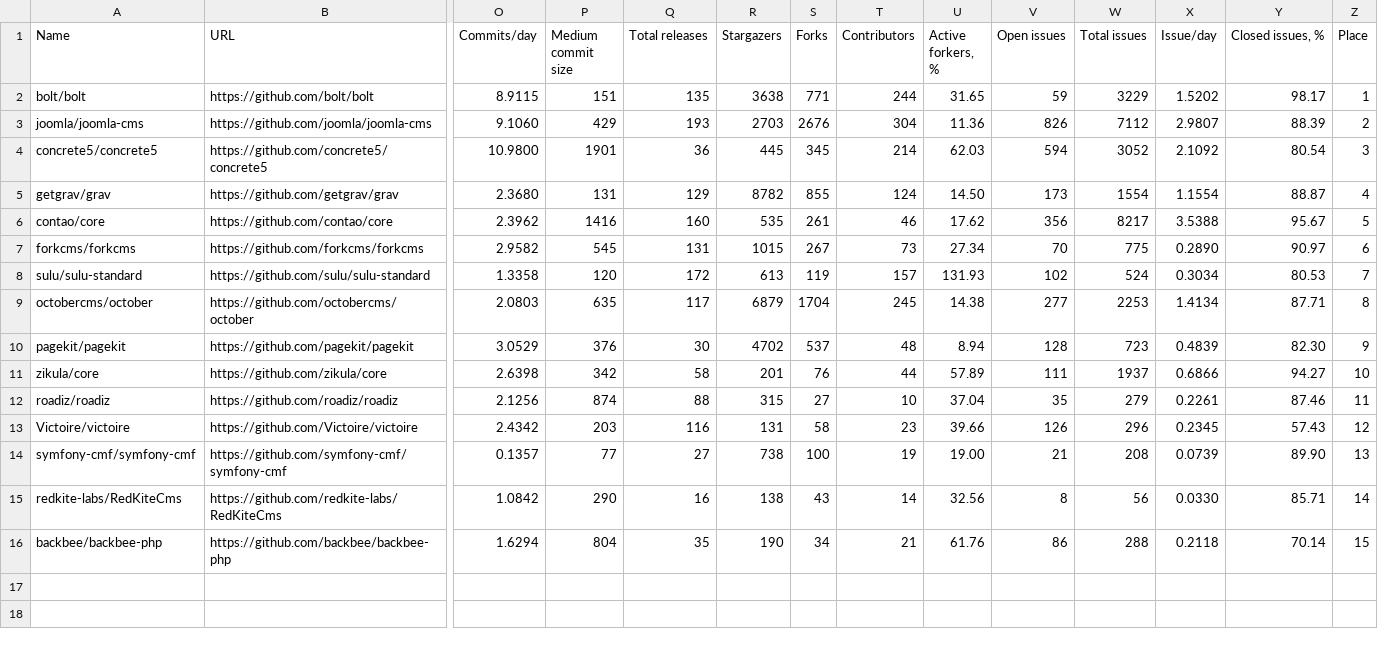
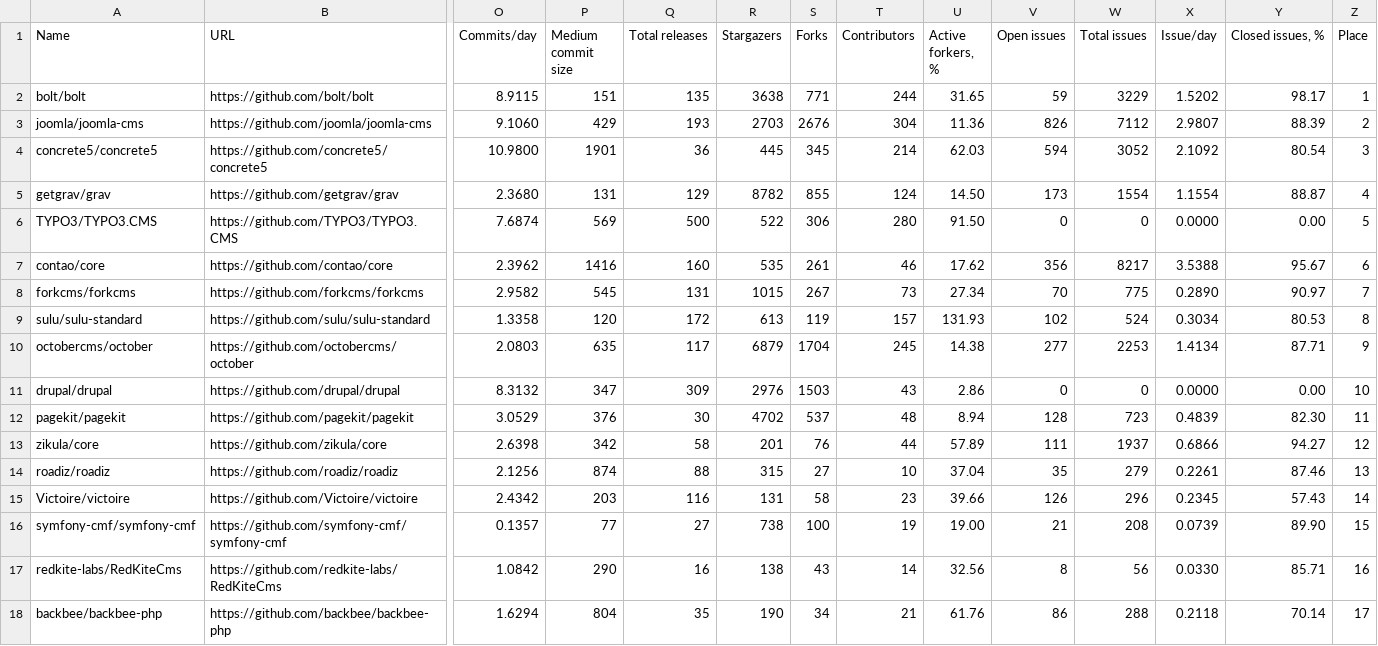
Before and after one commit to fedir/ghstat, a CSV file: stats/php_cms.csv, drawn as a sheet; only a part is shown, gaps mark what is left out; addresses are those after the commit; rows hold the shown columns only; the diff names each change by its address in the sheet, - before the commit and + after, or states it on an @@ line.

Commit message:
TYPO3 and Drupal again in the list

```diff
--- a/stats/php_cms.csv
+++ b/stats/php_cms.csv
+row 6: TYPO3/TYPO3.CMS | https://github.com/TYPO3/TYPO3.CMS | 7.6874 | 569 | 500 | 522 | 306 | 280 | 91.50 | 0 | 0 | 0.0000 | 0.00 | 5
-Z7 (Place): 5
+Z7 (Place): 6
-Z8 (Place): 6
+Z8 (Place): 7
-Z9 (Place): 7
+Z9 (Place): 8
-Z10 (Place): 8
+Z10 (Place): 9
+row 11: drupal/drupal | https://github.com/drupal/drupal | 8.3132 | 347 | 309 | 2976 | 1503 | 43 | 2.86 | 0 | 0 | 0.0000 | 0.00 | 10
-Z12 (Place): 9
+Z12 (Place): 11
-Z13 (Place): 10
+Z13 (Place): 12
-Z14 (Place): 11
+Z14 (Place): 13
-Z15 (Place): 12
+Z15 (Place): 14
-Z16 (Place): 13
+Z16 (Place): 15
-Z17 (Place): 14
+Z17 (Place): 16
-Z18 (Place): 15
+Z18 (Place): 17
```
Also changed, not shown: 49 other files.
